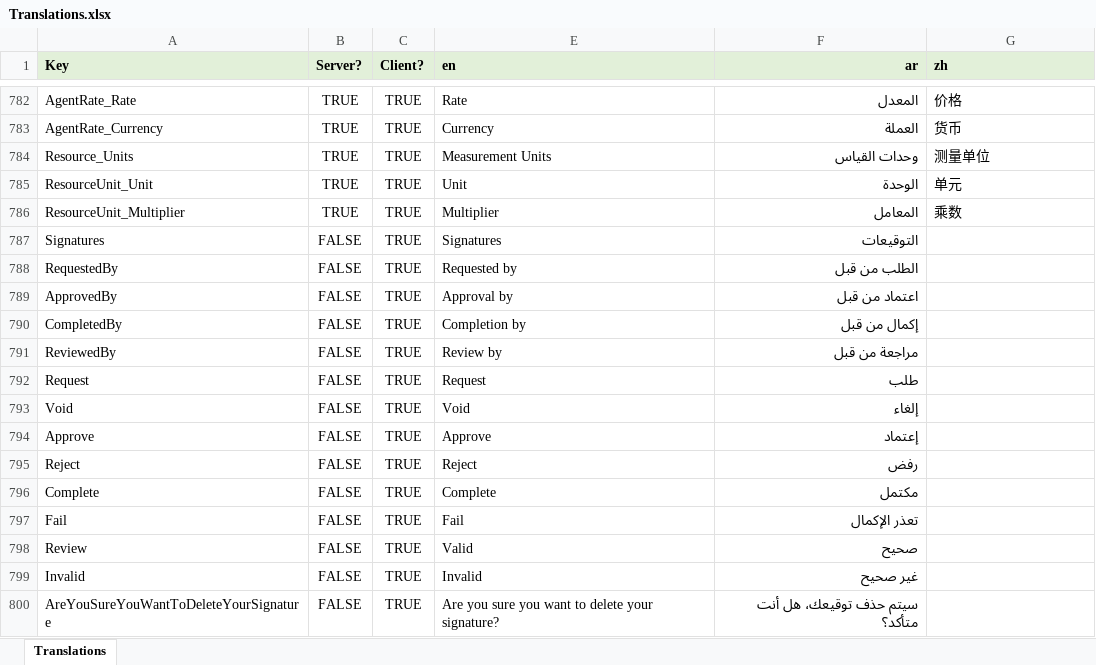
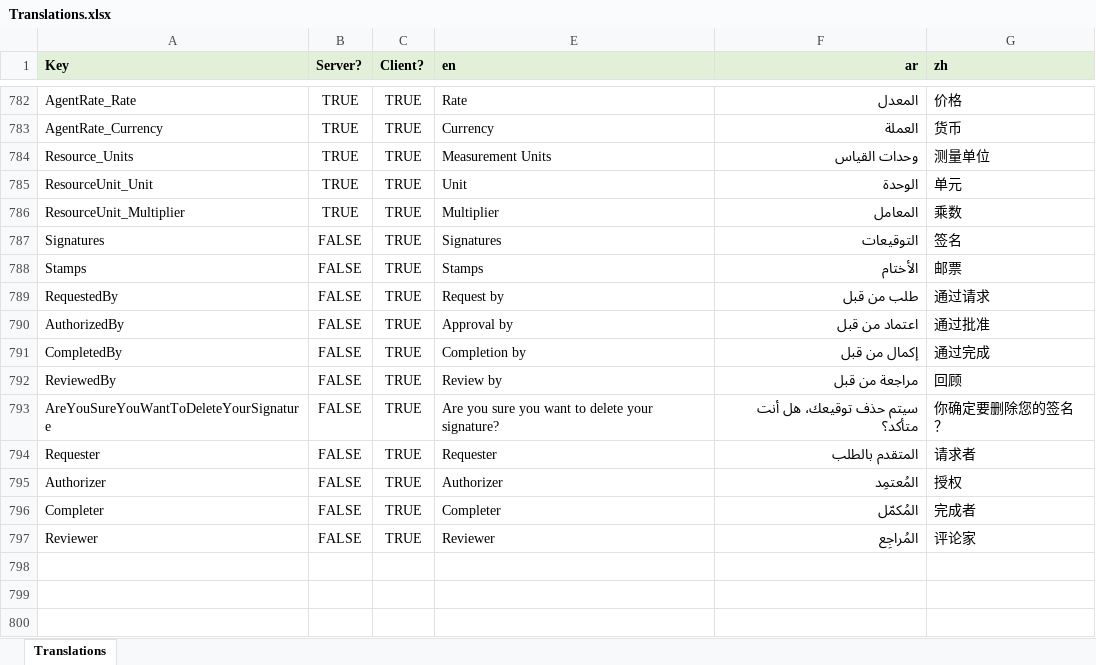
Before and after one commit to tellma-ltd/tellma, an Excel workbook: Translations/Translations.xlsx, sheet Translations, drawn as a sheet; only a part is shown, gaps mark what is left out; values as stored, in another font and other column widths than the file's, no borders; removed rows and columns are numbered as before the commit, all else as after; the diff names each change by its address in the sheet, - before the commit and + after, or states it on an @@ line.

```diff
--- a/Translations/Translations.xlsx (sheet Translations)
+++ b/Translations/Translations.xlsx (sheet Translations)
-G787 (zh): (empty)
+G787 (zh): 签名
+row 788: Stamps | FALSE | TRUE | Stamps | الأختام | 邮票
-E789 (en): Requested by
+E789 (en): Request by
-F789 (ar): الطلب من قبل
+F789 (ar): طلب من قبل
-G789 (zh): (empty)
+G789 (zh): 通过请求
-A790 (Key): ApprovedBy
+A790 (Key): AuthorizedBy
-G790 (zh): (empty)
+G790 (zh): 通过批准
-G791 (zh): (empty)
+G791 (zh): 通过完成
-G792 (zh): (empty)
+G792 (zh): 回顾
-row 792: Request | FALSE | TRUE | Request | طلب
-row 793: Void | FALSE | TRUE | Void | إلغاء
-row 794: Approve | FALSE | TRUE | Approve | إعتماد
-row 795: Reject | FALSE | TRUE | Reject | رفض
-row 796: Complete | FALSE | TRUE | Complete | مكتمل
-row 797: Fail | FALSE | TRUE | Fail | تعذر الإكمال
-row 798: Review | FALSE | TRUE | Valid | صحيح
-row 799: Invalid | FALSE | TRUE | Invalid | غير صحيح
-G793 (zh): (empty)
+G793 (zh): 你确定要删除您的签名？
+row 794: Requester | FALSE | TRUE | Requester | المتقدم بالطلب | 请求者
+row 795: Authorizer | FALSE | TRUE | Authorizer | المُعتمِد | 授权
+row 796: Completer | FALSE | TRUE | Completer | المُكمّل | 完成者
+row 797: Reviewer | FALSE | TRUE | Reviewer | المُراجِع | 评论家
```
Also changed, not shown: 9 other files.
